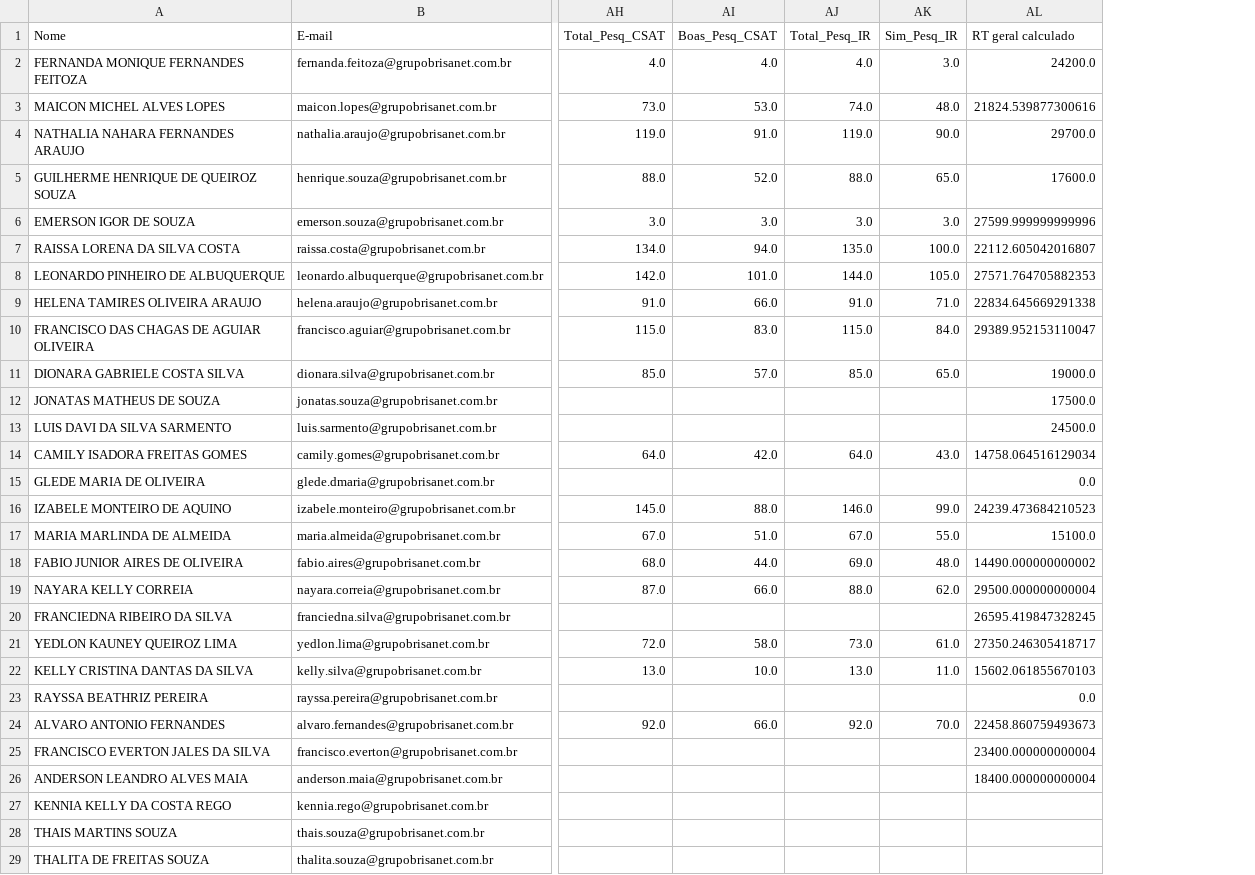
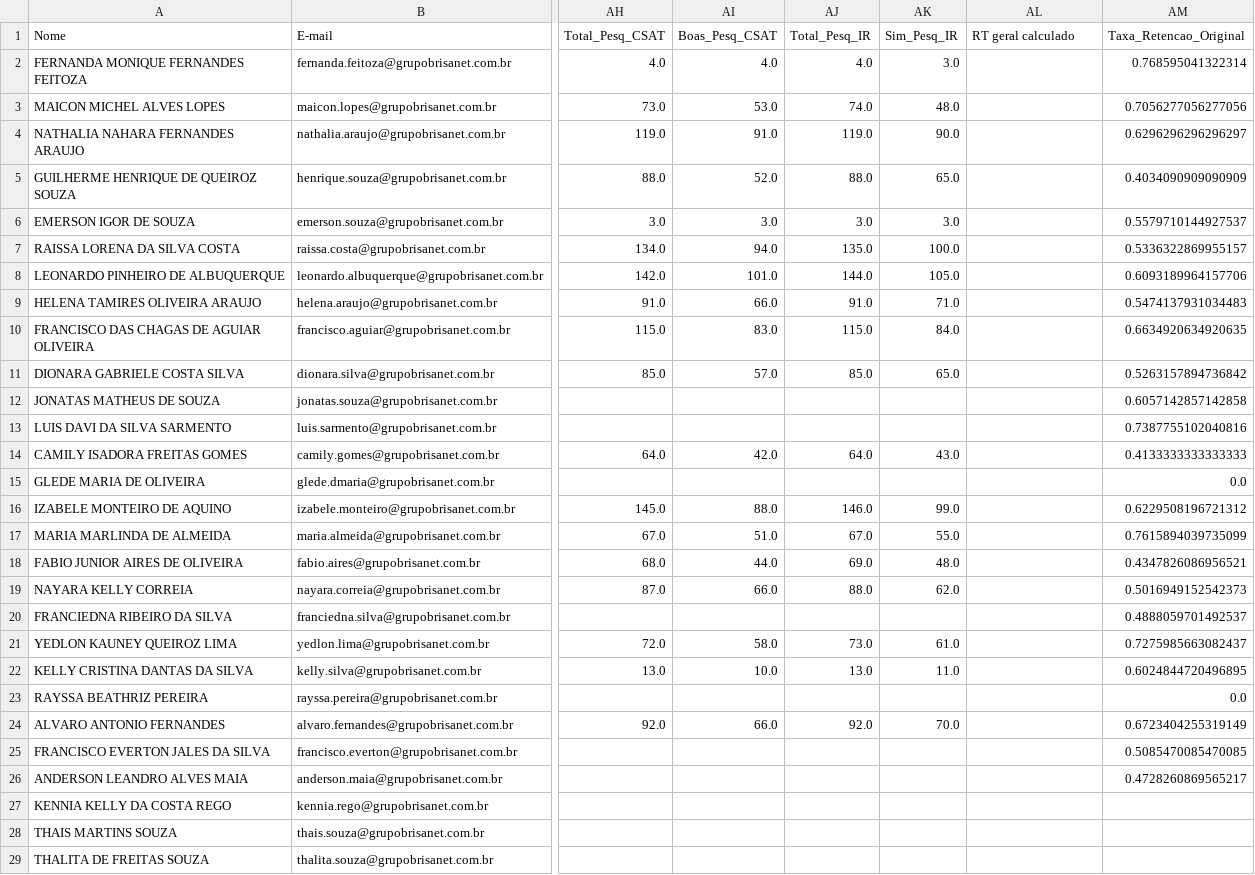
Before and after one commit to krepss/retencaobrisanet, a CSV file: dados_consolidados_master.csv, drawn as a sheet; only a part is shown, gaps mark what is left out; the diff names each change by its address in the sheet, - before the commit and + after, or states it on an @@ line.

Commit message:
Atualização via Streamlit: dados_consolidados_master.csv

```diff
--- a/dados_consolidados_master.csv
+++ b/dados_consolidados_master.csv
+column AM (Taxa_Retencao_Original), rows 2-26: 0.768595041322314 | 0.7056277056277056 | 0.6296296296296297 | 0.4034090909090909 | 0.5579710144927537 | 0.5336322869955157 | 0.6093189964157706 | 0.5474137931034483 | 0.6634920634920635 | 0.5263157894736842 | 0.6057142857142858 | 0.7387755102040816 | 0.4133333333333333 | 0.0 | 0.6229508196721312 | 0.7615894039735099 | 0.4347826086956521 | 0.5016949152542373 | 0.4888059701492537 | 0.7275985663082437 | 0.6024844720496895 | 0.0 | 0.6723404255319149 | 0.5085470085470085 | 0.4728260869565217
-AL2 (RT geral calculado): 24200.0
+AL2 (RT geral calculado): (empty)
-AL3 (RT geral calculado): 21824.539877300616
+AL3 (RT geral calculado): (empty)
-AL4 (RT geral calculado): 29700.0
+AL4 (RT geral calculado): (empty)
-AL5 (RT geral calculado): 17600.0
+AL5 (RT geral calculado): (empty)
-AL6 (RT geral calculado): 27599.999999999996
+AL6 (RT geral calculado): (empty)
-AL7 (RT geral calculado): 22112.605042016807
+AL7 (RT geral calculado): (empty)
-AL8 (RT geral calculado): 27571.764705882353
+AL8 (RT geral calculado): (empty)
-AL9 (RT geral calculado): 22834.645669291338
+AL9 (RT geral calculado): (empty)
-AL10 (RT geral calculado): 29389.952153110047
+AL10 (RT geral calculado): (empty)
-AL11 (RT geral calculado): 19000.0
+AL11 (RT geral calculado): (empty)
-AL12 (RT geral calculado): 17500.0
+AL12 (RT geral calculado): (empty)
-AL13 (RT geral calculado): 24500.0
+AL13 (RT geral calculado): (empty)
-AL14 (RT geral calculado): 14758.064516129034
+AL14 (RT geral calculado): (empty)
-AL15 (RT geral calculado): 0.0
+AL15 (RT geral calculado): (empty)
-AL16 (RT geral calculado): 24239.473684210523
+AL16 (RT geral calculado): (empty)
-AL17 (RT geral calculado): 15100.0
+AL17 (RT geral calculado): (empty)
-AL18 (RT geral calculado): 14490.000000000002
+AL18 (RT geral calculado): (empty)
-AL19 (RT geral calculado): 29500.000000000004
+AL19 (RT geral calculado): (empty)
-AL20 (RT geral calculado): 26595.419847328245
+AL20 (RT geral calculado): (empty)
-AL21 (RT geral calculado): 27350.246305418717
+AL21 (RT geral calculado): (empty)
-AL22 (RT geral calculado): 15602.061855670103
+AL22 (RT geral calculado): (empty)
-AL23 (RT geral calculado): 0.0
+AL23 (RT geral calculado): (empty)
-AL24 (RT geral calculado): 22458.860759493673
+AL24 (RT geral calculado): (empty)
-AL25 (RT geral calculado): 23400.000000000004
+AL25 (RT geral calculado): (empty)
-AL26 (RT geral calculado): 18400.000000000004
+AL26 (RT geral calculado): (empty)
```
